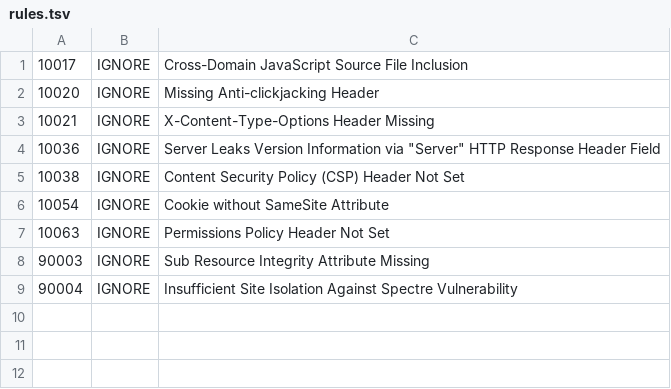
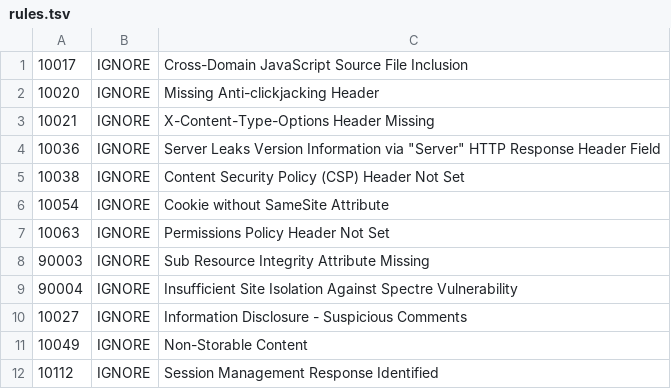
Before and after one commit to DanielTomala/tbo-25z-projekt-z1, a TSV file: .zap/rules.tsv, drawn as a sheet.

Commit message:
another DAST rules to ignore

```diff
--- a/.zap/rules.tsv
+++ b/.zap/rules.tsv
@@ -9 +9,4 @@
 90004	IGNORE	Insufficient Site Isolation Against Spectre Vulnerability
+10027	IGNORE	Information Disclosure - Suspicious Comments
+10049	IGNORE	Non-Storable Content
+10112	IGNORE	Session Management Response Identified
```
